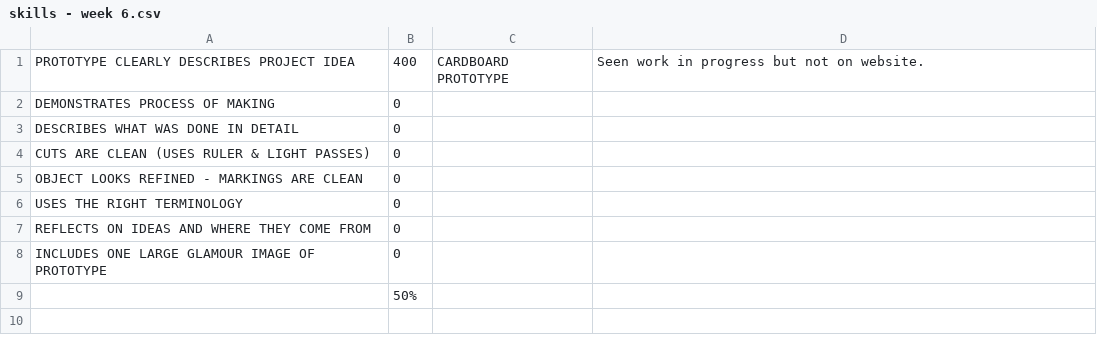
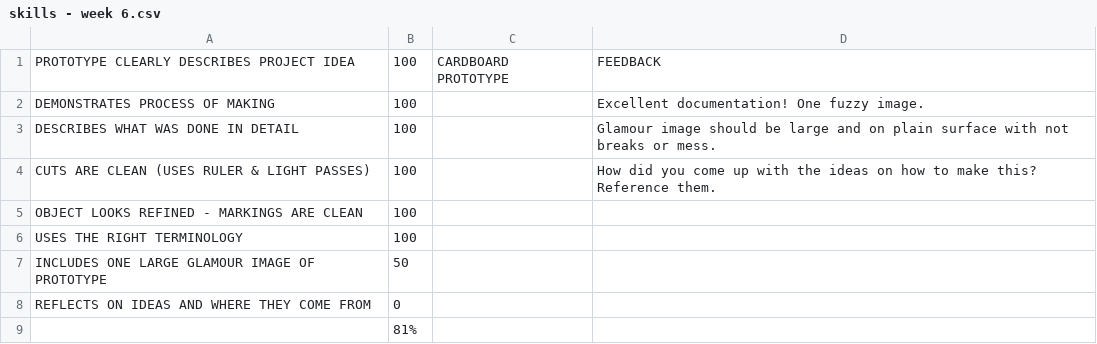
Before and after one commit to makercreator/learn, a CSV file: students/ben-b/week6/skills - week 6.csv, drawn as a sheet.

```diff
--- a/students/ben-b/week6/skills - week 6.csv
+++ b/students/ben-b/week6/skills - week 6.csv
@@ -1,9 +1,9 @@
-PROTOTYPE CLEARLY DESCRIBES PROJECT IDEA,400,CARDBOARD PROTOTYPE,Seen work in progress but not on website.
-DEMONSTRATES PROCESS OF MAKING,0,,
-DESCRIBES WHAT WAS DONE IN DETAIL,0,,
-CUTS ARE CLEAN (USES RULER & LIGHT PASSES),0,,
-OBJECT LOOKS REFINED - MARKINGS ARE CLEAN,0,,
-USES THE RIGHT TERMINOLOGY,0,,
+PROTOTYPE CLEARLY DESCRIBES PROJECT IDEA,100,CARDBOARD PROTOTYPE,FEEDBACK
+DEMONSTRATES PROCESS OF MAKING,100,,Excellent documentation! One fuzzy image.
+DESCRIBES WHAT WAS DONE IN DETAIL,100,,Glamour image should be large and on plain surface with not breaks or mess.
+CUTS ARE CLEAN (USES RULER & LIGHT PASSES),100,,How did you come up with the ideas on how to make this? Reference them.
+OBJECT LOOKS REFINED - MARKINGS ARE CLEAN,100,,
+USES THE RIGHT TERMINOLOGY,100,,
+INCLUDES ONE LARGE GLAMOUR IMAGE OF PROTOTYPE,50,,
 REFLECTS ON IDEAS AND WHERE THEY COME FROM,0,,
-INCLUDES ONE LARGE GLAMOUR IMAGE OF PROTOTYPE,0,,
-,50%,,
+,81%,,
```
Also changed, not shown: students/ben-b/week3/skills - week 3.csv, students/ben-b/week5/skills - week 5.csv, 23 other files.
